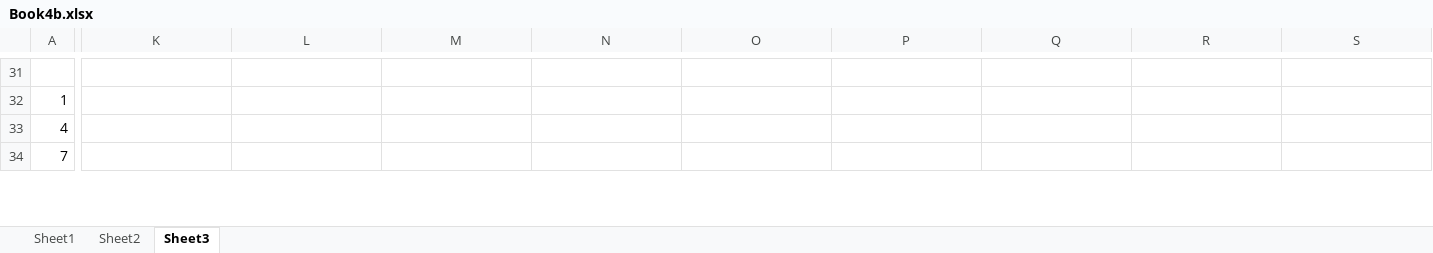
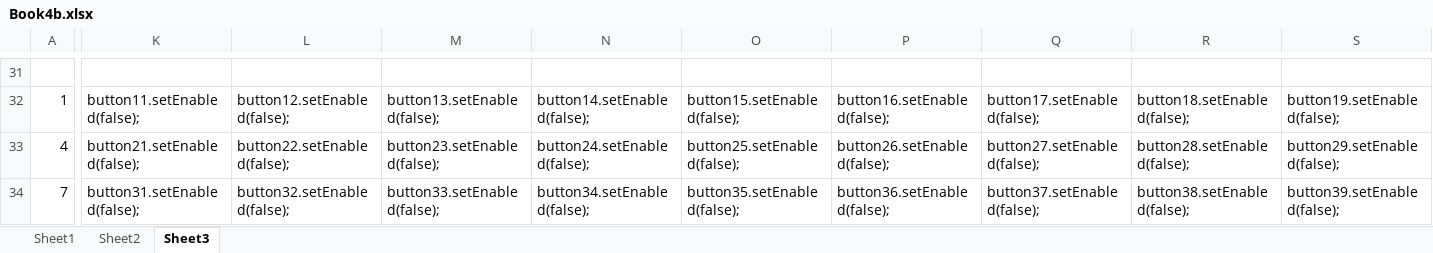
Before and after one commit to adriantache/Super-Tic-Tac-Toe, an Excel workbook: _DESIGN/Book4b.xlsx, sheet Sheet3, drawn as a sheet; only a part is shown, gaps mark what is left out; values as stored, in another font and other column widths than the file's, no borders; the diff covers the shown part only; the diff names each change by its address in the sheet, - before the commit and + after, or states it on an @@ line.

```diff
--- a/_DESIGN/Book4b.xlsx (sheet Sheet3)
+++ b/_DESIGN/Book4b.xlsx (sheet Sheet3)
-K32: (empty)
+K32: button11.setEnabled(false);
-L32: (empty)
+L32: button12.setEnabled(false);
-M32: (empty)
+M32: button13.setEnabled(false);
-N32: (empty)
+N32: button14.setEnabled(false);
-O32: (empty)
+O32: button15.setEnabled(false);
-P32: (empty)
+P32: button16.setEnabled(false);
-Q32: (empty)
+Q32: button17.setEnabled(false);
-R32: (empty)
+R32: button18.setEnabled(false);
-S32: (empty)
+S32: button19.setEnabled(false);
-K33: (empty)
+K33: button21.setEnabled(false);
-L33: (empty)
+L33: button22.setEnabled(false);
-M33: (empty)
+M33: button23.setEnabled(false);
-N33: (empty)
+N33: button24.setEnabled(false);
-O33: (empty)
+O33: button25.setEnabled(false);
-P33: (empty)
+P33: button26.setEnabled(false);
-Q33: (empty)
+Q33: button27.setEnabled(false);
-R33: (empty)
+R33: button28.setEnabled(false);
-S33: (empty)
+S33: button29.setEnabled(false);
-K34: (empty)
+K34: button31.setEnabled(false);
-L34: (empty)
+L34: button32.setEnabled(false);
-M34: (empty)
+M34: button33.setEnabled(false);
-N34: (empty)
+N34: button34.setEnabled(false);
-O34: (empty)
+O34: button35.setEnabled(false);
-P34: (empty)
+P34: button36.setEnabled(false);
-Q34: (empty)
+Q34: button37.setEnabled(false);
-R34: (empty)
+R34: button38.setEnabled(false);
-S34: (empty)
+S34: button39.setEnabled(false);
```
Also changed, not shown: 10 added rows and 216 edited cells elsewhere in this sheet, sheet Sheet2, 1 other file.
